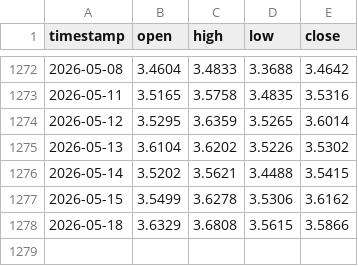
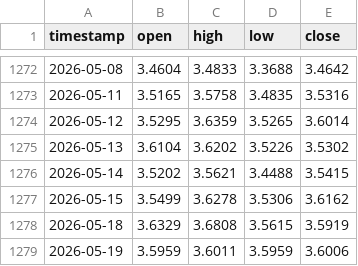
Before and after one commit to evan7646-cloud/Download_Gate_Gasoline_price, a CSV file: pepperstone_gasoline_1d.csv, drawn as a sheet; only a part is shown, gaps mark what is left out.

```diff
--- a/pepperstone_gasoline_1d.csv
+++ b/pepperstone_gasoline_1d.csv
@@ -1277,2 +1277,3 @@ timestamp,open,high,low,close
 2026-05-15,3.5499,3.6278,3.5306,3.6162
-2026-05-18,3.6329,3.6808,3.5615,3.5866
+2026-05-18,3.6329,3.6808,3.5615,3.5919
+2026-05-19,3.5959,3.6011,3.5959,3.6006
```
Also changed, not shown: gate_tradfi_gas_15m.csv, gate_tradfi_gas_15m_final.csv, 9 other files.
